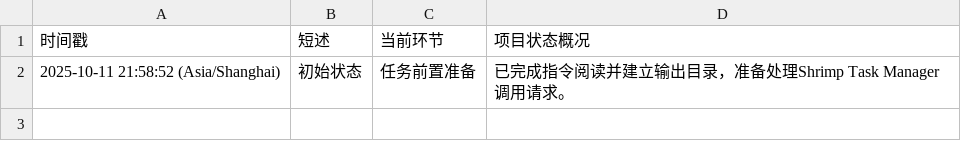
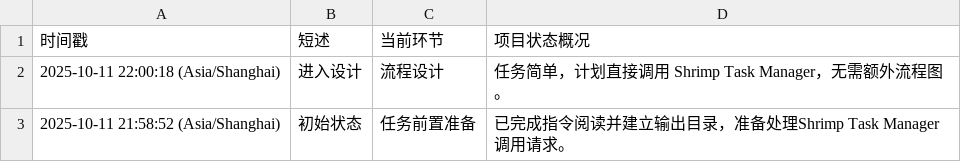
Before and after one commit to Onlykrizz/prompt-for-code, a CSV file: ai-agent-output/2025-10-11T21-58-24_UTC+8_调用Shrimp任务管理/AI-AGENT_working-status.csv, drawn as a sheet; the diff names each change by its address in the sheet, - before the commit and + after, or states it on an @@ line.

Commit message:
chore: 记录Shrimp任务流程设计阶段

```diff
--- a/ai-agent-output/2025-10-11T21-58-24_UTC+8_调用Shrimp任务管理/AI-AGENT_working-status.csv
+++ b/ai-agent-output/2025-10-11T21-58-24_UTC+8_调用Shrimp任务管理/AI-AGENT_working-status.csv
+row 2: 2025-10-11 22:00:18 (Asia/Shanghai) | 进入设计 | 流程设计 | 任务简单，计划直接调用 Shrimp Task Manager，无需额外流程图。
```
